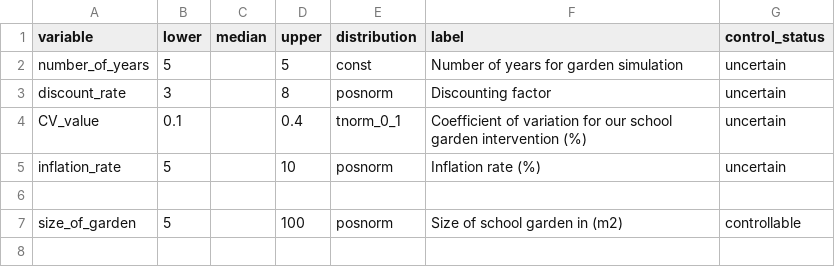
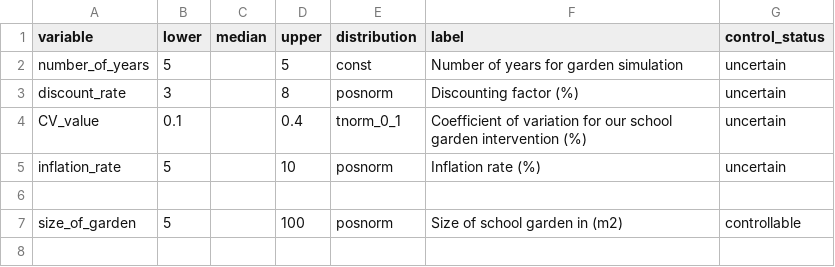
Before and after one commit to CWWhitney/nifam_codas_school_garden, a CSV file: data/inputs_school_garden.csv, drawn as a sheet; only a part is shown.

Commit message:
Add % symbol for discounting factor

```diff
--- a/data/inputs_school_garden.csv
+++ b/data/inputs_school_garden.csv
@@ -2,3 +2,3 @@ variable,lower ,median,upper,distribution,label,control_status
 number_of_years,5,,5,const,Number of years for garden simulation,uncertain
-discount_rate,3,,8,posnorm,Discounting factor,uncertain
+discount_rate,3,,8,posnorm,Discounting factor (%),uncertain
 CV_value,0.1,,0.4,tnorm_0_1,Coefficient of variation for our school garden intervention (%),uncertain
```
